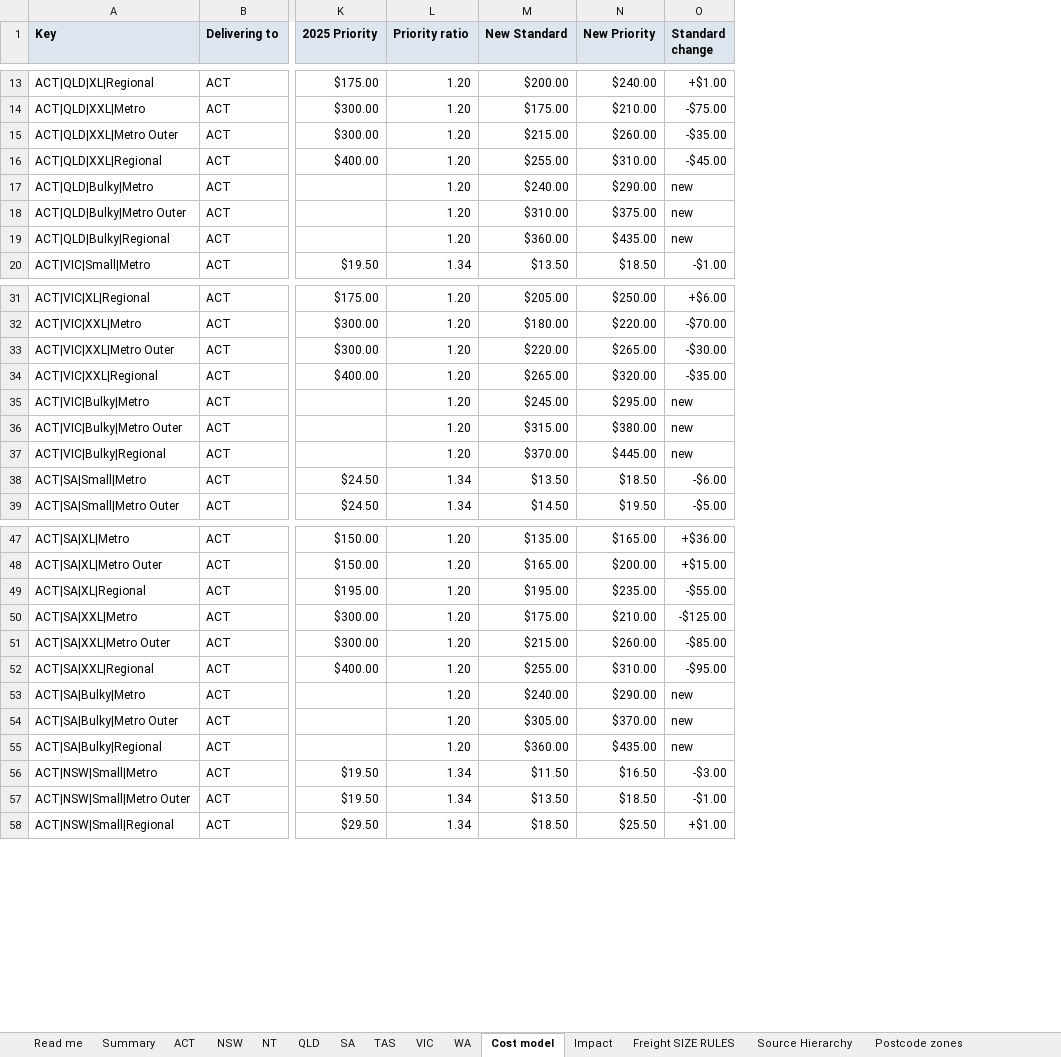
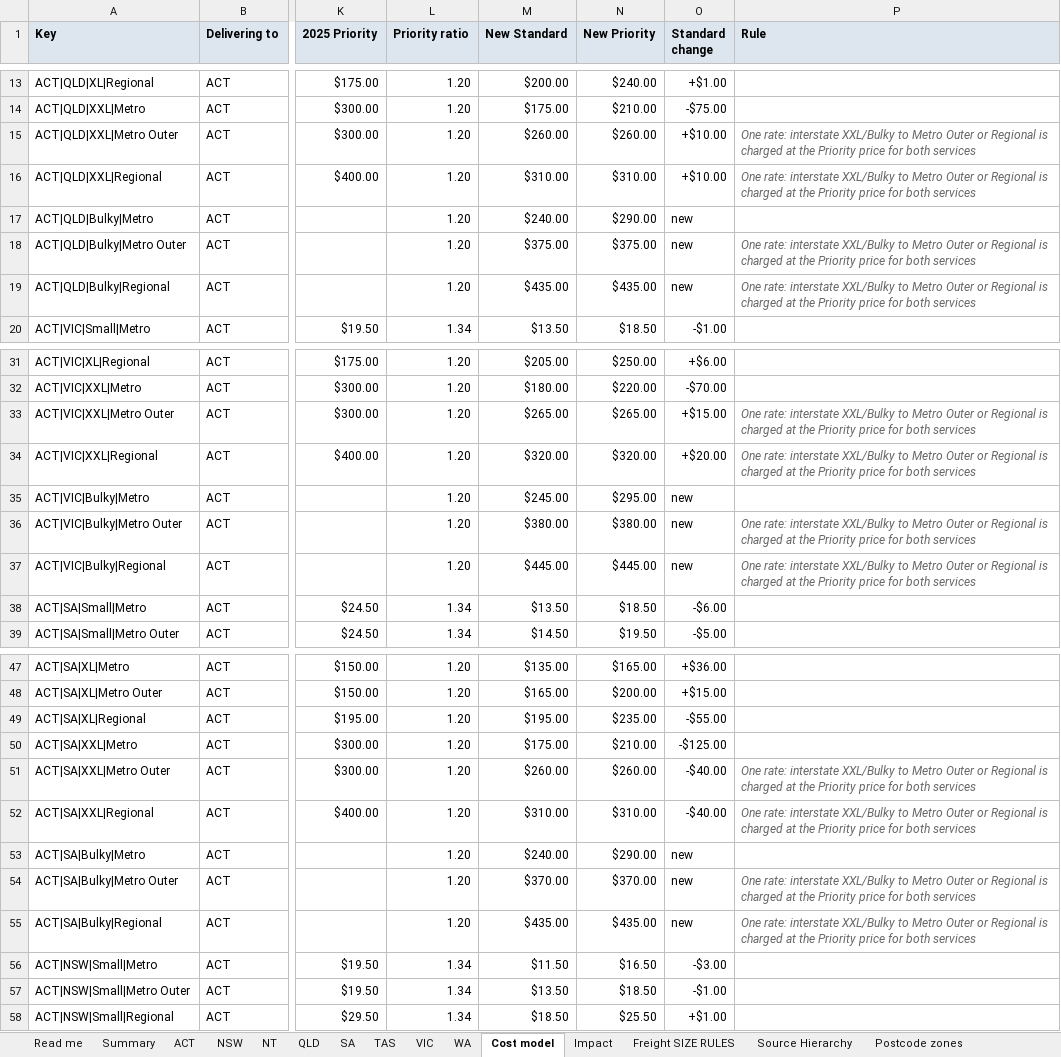
Before and after one commit to jakevandaalen-ux/aus-freight, an Excel workbook: docs/RRG Website Shipping AU - proposed rates with Bulky OCT 2026.xlsx, sheet Cost model, drawn as a sheet; only a part is shown, gaps mark what is left out; values as stored, in another font and other column widths than the file's, no borders; charts and pictures not drawn; the diff covers the shown part only; the diff names each change by its address in the sheet, - before the commit and + after, or states it on an @@ line.

```diff
--- a/docs/RRG Website Shipping AU - proposed rates with Bulky OCT 2026.xlsx (sheet Cost model)
+++ b/docs/RRG Website Shipping AU - proposed rates with Bulky OCT 2026.xlsx (sheet Cost model)
+column P (Rule), rows 15-19: One rate: interstate XXL/Bulky to Metro Outer or Regional is charged at the Priority price for both services | One rate: interstate XXL/Bulky to Metro Outer or Regional is charged at the Priority price for both services |  | One rate: interstate XXL/Bulky to Metro Outer or Regional is charged at the Priority price for both services | One rate: interstate XXL/Bulky to Metro Outer or Regional is charged at the Priority price for both services; rows 33-37: One rate: interstate XXL/Bulky to Metro Outer or Regional is charged at the Priority price for both services | One rate: interstate XXL/Bulky to Metro Outer or Regional is charged at the Priority price for both services |  | One rate: interstate XXL/Bulky to Metro Outer or Regional is charged at the Priority price for both services | One rate: interstate XXL/Bulky to Metro Outer or Regional is charged at the Priority price for both services; rows 51-55: One rate: interstate XXL/Bulky to Metro Outer or Regional is charged at the Priority price for both services | One rate: interstate XXL/Bulky to Metro Outer or Regional is charged at the Priority price for both services |  | One rate: interstate XXL/Bulky to Metro Outer or Regional is charged at the Priority price for both services | One rate: interstate XXL/Bulky to Metro Outer or Regional is charged at the Priority price for both services
-M15 (New Standard): $215.00
+M15 (New Standard): $260.00
-O15 (Standard change): -$35.00
+O15 (Standard change): +$10.00
-M16 (New Standard): $255.00
+M16 (New Standard): $310.00
-O16 (Standard change): -$45.00
+O16 (Standard change): +$10.00
-M18 (New Standard): $310.00
+M18 (New Standard): $375.00
-M19 (New Standard): $360.00
+M19 (New Standard): $435.00
-M33 (New Standard): $220.00
+M33 (New Standard): $265.00
-O33 (Standard change): -$30.00
+O33 (Standard change): +$15.00
-M34 (New Standard): $265.00
+M34 (New Standard): $320.00
-O34 (Standard change): -$35.00
+O34 (Standard change): +$20.00
-M36 (New Standard): $315.00
+M36 (New Standard): $380.00
-M37 (New Standard): $370.00
+M37 (New Standard): $445.00
-M51 (New Standard): $215.00
+M51 (New Standard): $260.00
-O51 (Standard change): -$85.00
+O51 (Standard change): -$40.00
-M52 (New Standard): $255.00
+M52 (New Standard): $310.00
-O52 (Standard change): -$95.00
+O52 (Standard change): -$40.00
-M54 (New Standard): $305.00
+M54 (New Standard): $370.00
-M55 (New Standard): $360.00
+M55 (New Standard): $435.00
```
Also changed, not shown: 272 edited cells elsewhere in this sheet, sheet ACT, sheet VIC, sheet NSW, sheet SA, sheet QLD, sheet TAS, 5 more sheets, formulas that keep their value, docs/RRG Website Shipping AU - proposed rates OCT 2026.xlsx, 4 other files.
